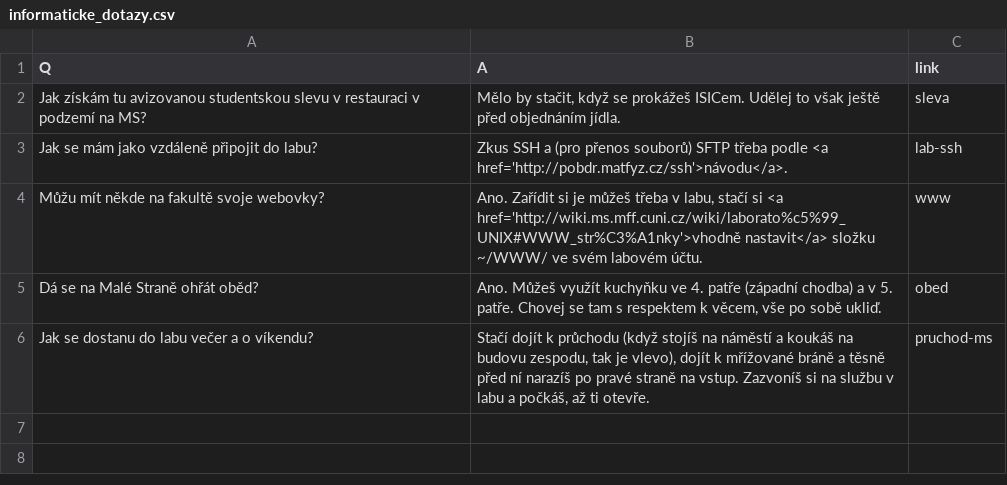
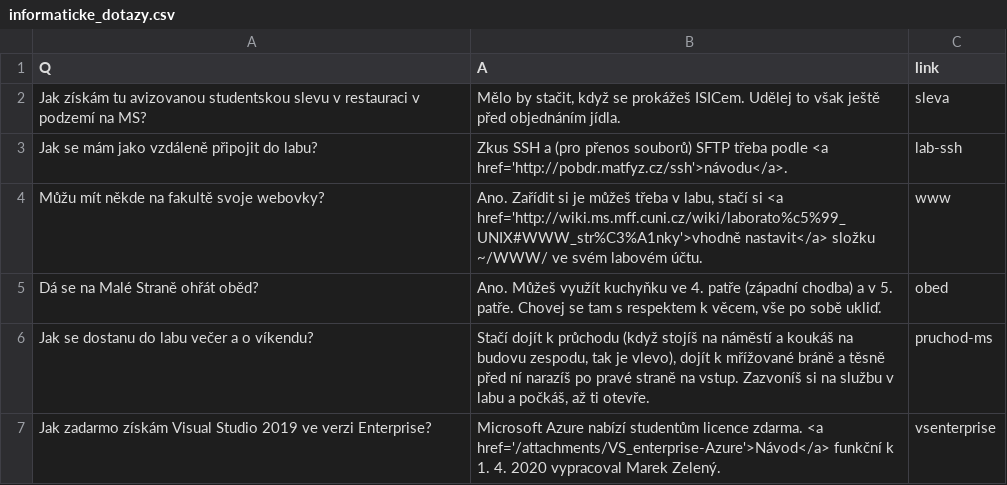
Before and after one commit to mff-skas/matfyzFAQ, a CSV file: questions_answers/informaticke_dotazy.csv, drawn as a sheet; the diff names each change by its address in the sheet, - before the commit and + after, or states it on an @@ line.

```diff
--- a/questions_answers/informaticke_dotazy.csv
+++ b/questions_answers/informaticke_dotazy.csv
+row 7: Jak zadarmo získám Visual Studio 2019 ve verzi Enterprise? | Microsoft Azure nabízí studentům licence zdarma. <a href='/attachments/VS_enterprise-Azure'>Návod</a> funkční k 1. 4. 2020 vypracoval Marek Zelený. | vsenterprise
```
Also changed, not shown: 2 other files.
